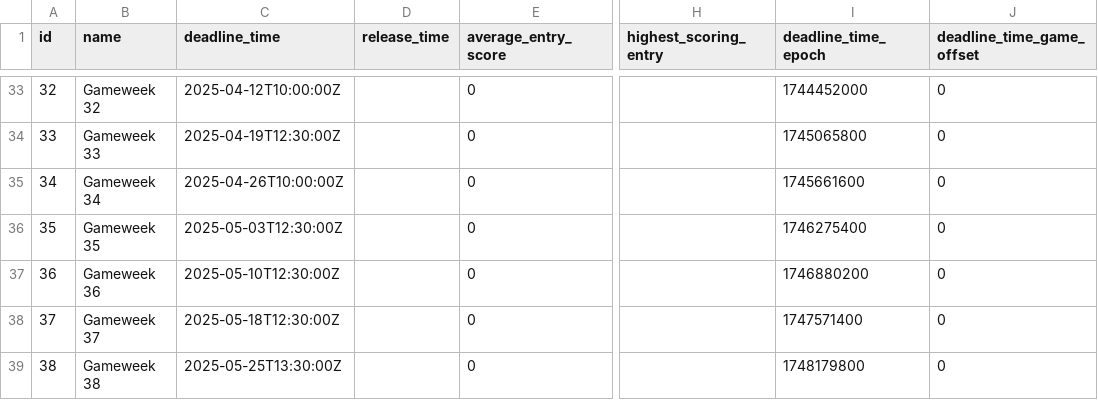
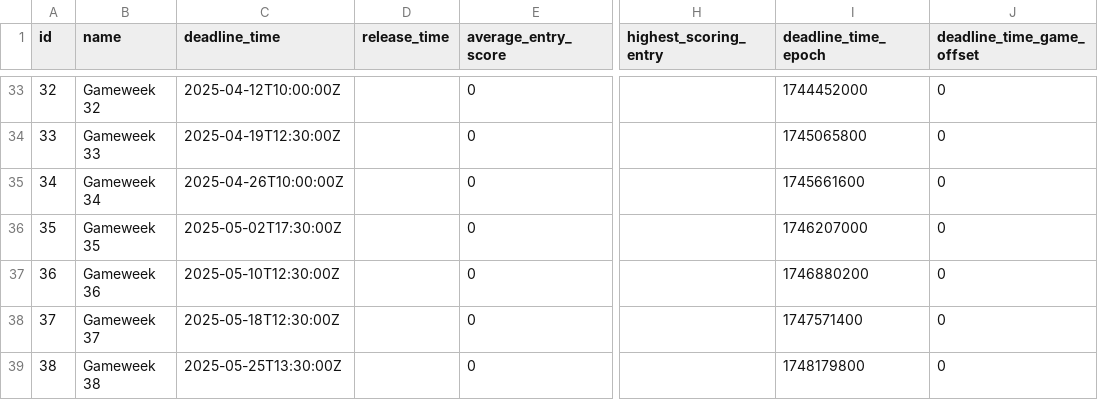
Before and after one commit to Theran500/fpl-data-automation, a CSV file: events.csv, drawn as a sheet; only a part is shown, gaps mark what is left out; the diff names each change by its address in the sheet, - before the commit and + after, or states it on an @@ line.

```diff
--- a/events.csv
+++ b/events.csv
-C36 (deadline_time): 2025-05-03T12:30:00Z
+C36 (deadline_time): 2025-05-02T17:30:00Z
-I36 (deadline_time_epoch): 1746275400
+I36 (deadline_time_epoch): 1746207000
```
Also changed, not shown: players.csv.
